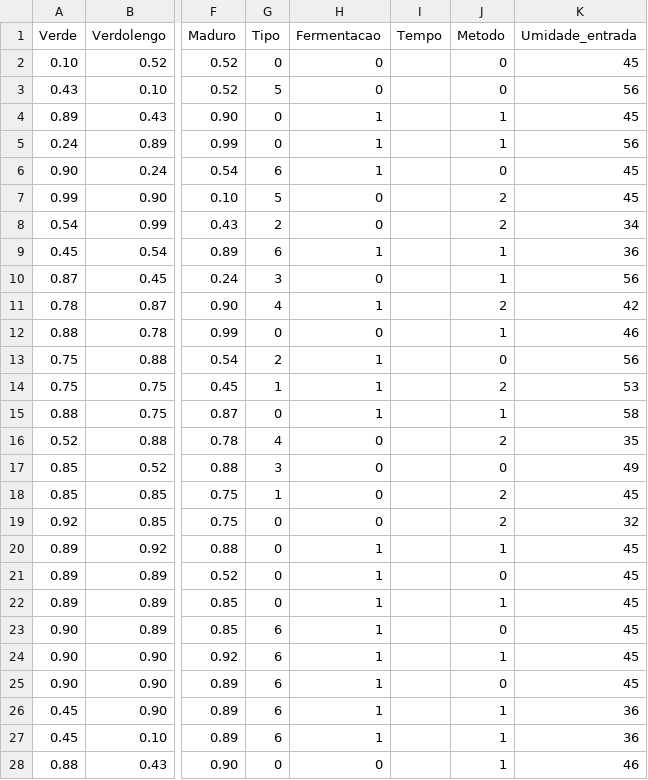
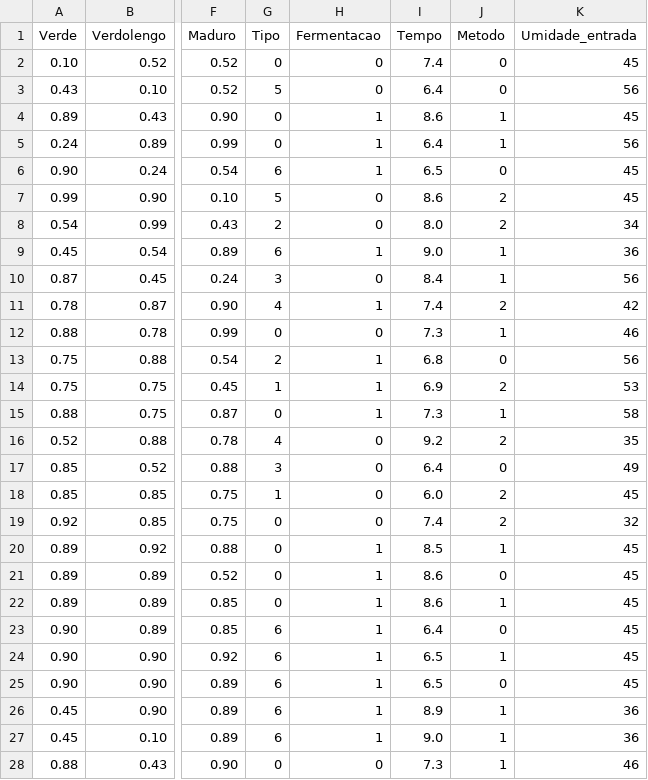
Before and after one commit to Sneifer/projeto3, a CSV file: cafe_2.csv, drawn as a sheet; only a part is shown, gaps mark what is left out; the diff covers the shown part only; the diff names each change by its address in the sheet, - before the commit and + after, or states it on an @@ line.

Commit message:
Add files via upload

```diff
--- a/cafe_2.csv
+++ b/cafe_2.csv
-I2 (Tempo): (empty)
+I2 (Tempo): 7.4
-I3 (Tempo): (empty)
+I3 (Tempo): 6.4
-I4 (Tempo): (empty)
+I4 (Tempo): 8.6
-I5 (Tempo): (empty)
+I5 (Tempo): 6.4
-I6 (Tempo): (empty)
+I6 (Tempo): 6.5
-I7 (Tempo): (empty)
+I7 (Tempo): 8.6
-I8 (Tempo): (empty)
+I8 (Tempo): 8.0
-I9 (Tempo): (empty)
+I9 (Tempo): 9.0
-I10 (Tempo): (empty)
+I10 (Tempo): 8.4
-I11 (Tempo): (empty)
+I11 (Tempo): 7.4
-I12 (Tempo): (empty)
+I12 (Tempo): 7.3
-I13 (Tempo): (empty)
+I13 (Tempo): 6.8
-I14 (Tempo): (empty)
+I14 (Tempo): 6.9
-I15 (Tempo): (empty)
+I15 (Tempo): 7.3
-I16 (Tempo): (empty)
+I16 (Tempo): 9.2
-I17 (Tempo): (empty)
+I17 (Tempo): 6.4
-I18 (Tempo): (empty)
+I18 (Tempo): 6.0
-I19 (Tempo): (empty)
+I19 (Tempo): 7.4
-I20 (Tempo): (empty)
+I20 (Tempo): 8.5
-I21:I22 (Tempo): (empty)
+I21:I22 (Tempo): 8.6
-I23 (Tempo): (empty)
+I23 (Tempo): 6.4
-I24:I25 (Tempo): (empty)
+I24:I25 (Tempo): 6.5
-I26 (Tempo): (empty)
+I26 (Tempo): 8.9
-I27 (Tempo): (empty)
+I27 (Tempo): 9.0
-I28 (Tempo): (empty)
+I28 (Tempo): 7.3
```
Also changed, not shown: 45 edited cells elsewhere in this file.
